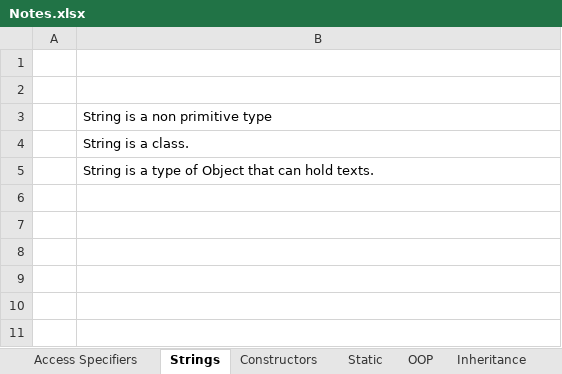
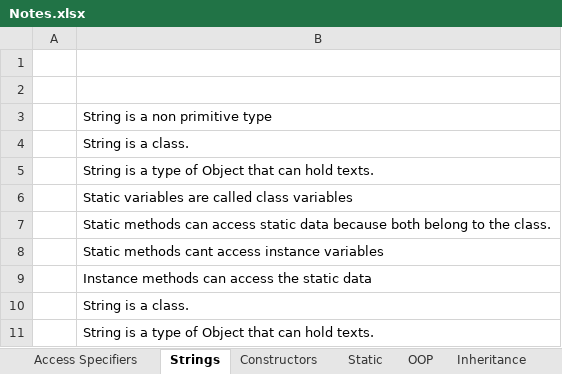
Before and after one commit to Sirisha130289/javaFundamentals, an Excel workbook: Notes.xlsx, sheet Strings, drawn as a sheet; values as stored, in another font and other column widths than the file's, no borders; the diff names each change by its address in the sheet, - before the commit and + after, or states it on an @@ line.

```diff
--- a/Notes.xlsx (sheet Strings)
+++ b/Notes.xlsx (sheet Strings)
+row 6:  | Static variables are called class variables
+row 7:  | Static methods can access static data because both belong to the class.
+row 8:  | Static methods cant access instance variables
+row 9:  | Instance methods can access the static data
+row 10:  | String is a class.
+row 11:  | String is a type of Object that can hold texts.
```
Also changed, not shown: sheet DBMS, sheet Static, sheet Maven, sheet Polymorphism, sheet Access Specifiers, sheet Inheritance, 11 more sheets, charts or pictures.
